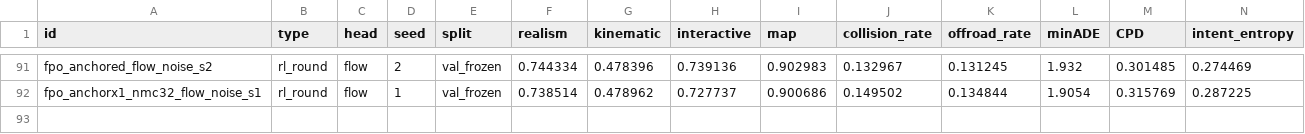
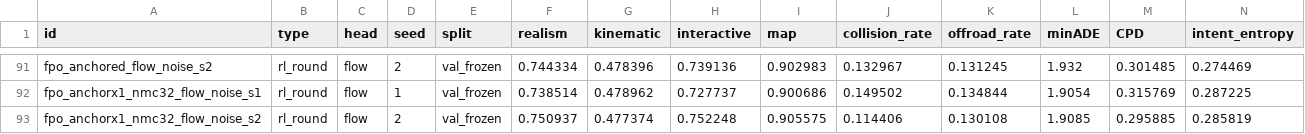
Before and after one commit to kishan-grewal/tokens-vs-flows, a TSV file: results.tsv, drawn as a sheet; only a part is shown, gaps mark what is left out; rows hold the shown columns only; the diff names each change by its address in the sheet, - before the commit and + after, or states it on an @@ line.

Commit message:
results: 32-draw endpoint-anchored fpo seed 2

```diff
--- a/results.tsv
+++ b/results.tsv
+row 93: fpo_anchorx1_nmc32_flow_noise_s2 | rl_round | flow | 2 | val_frozen | 0.750937 | 0.477374 | 0.752248 | 0.905575 | 0.114406 | 0.130108 | 1.9085 | 0.295885 | 0.285819
```
Also changed, not shown: 1 other file.
